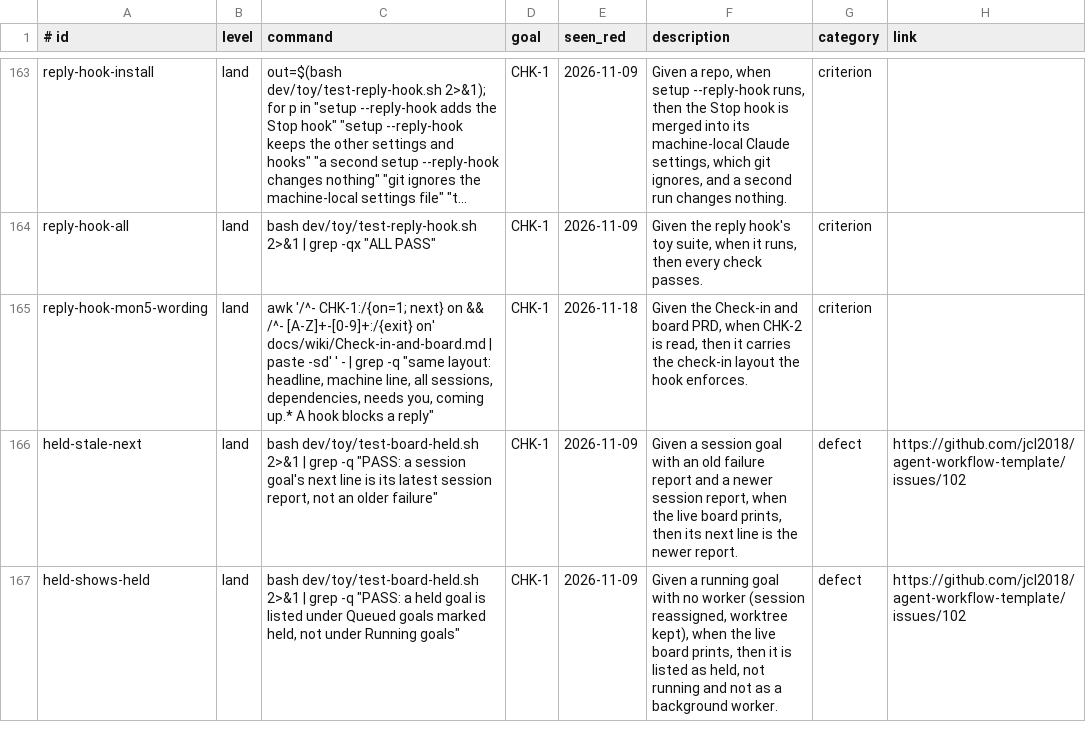
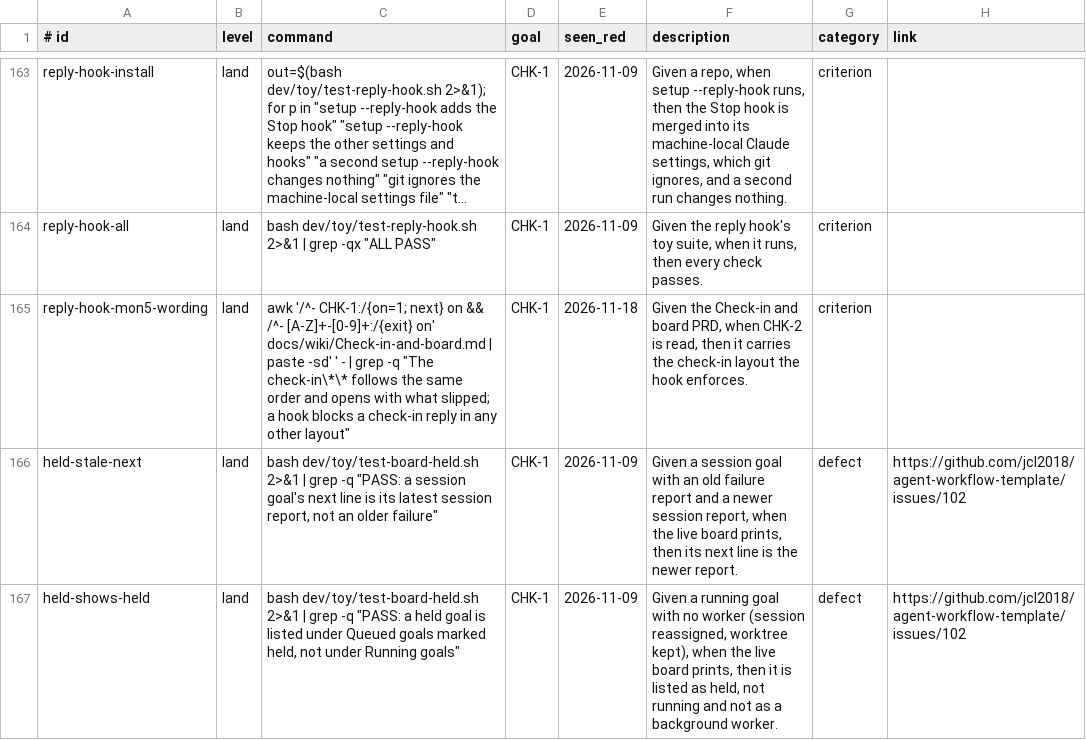
Before and after one commit to Charlie-org146/agent-workflow-template, a TSV file: .loop/regression.tsv, drawn as a sheet; only a part is shown, gaps mark what is left out; long unchanged cells end in …; the diff names each change by its address in the sheet, - before the commit and + after, or states it on an @@ line.

```diff
--- a/.loop/regression.tsv
+++ b/.loop/regression.tsv
-C165 (command): …grep -q "same layout: headline, machine line, all sessions, dependencies, needs you, coming up.* A hook blocks a reply"
+C165 (command): …grep -q "The check-in\*\* follows the same order and opens with what slipped; a hook blocks a check-in reply in any other layout"
```
Also changed, not shown: 6 other files.
